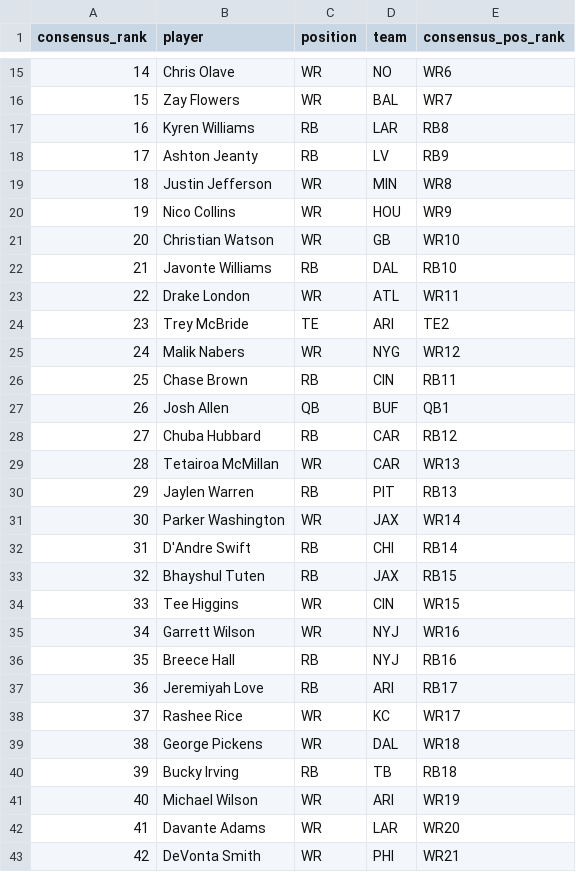
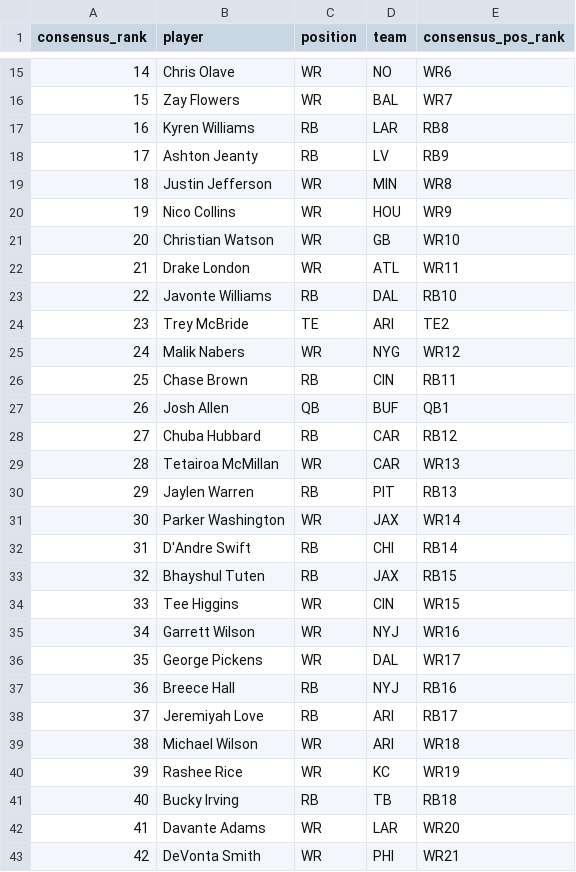
Before and after one commit to dylanlee21/Fantasy-Edge, a CSV file: data/2026/flock_live_rankings.csv, drawn as a sheet; only a part is shown, gaps mark what is left out; removed rows and columns are numbered as before the commit, all else as after; the diff names each change by its address in the sheet, - before the commit and + after, or states it on an @@ line.

Commit message:
Reorder live rankings: Javonte below London, Pickens above Hall, M. Wilson above Rice

```diff
--- a/data/2026/flock_live_rankings.csv
+++ b/data/2026/flock_live_rankings.csv
@@ row 23 moved to row 22: 21 @@
@@ column A (consensus_rank) renumbered between rows 23 and 41 @@
+row 36: 35 | George Pickens | WR | DAL | WR17
+row 39: 38 | Michael Wilson | WR | ARI | WR18
-E40 (consensus_pos_rank): WR17
+E40 (consensus_pos_rank): WR19
-row 39: 38 | George Pickens | WR | DAL | WR18
-row 41: 40 | Michael Wilson | WR | ARI | WR19
```
